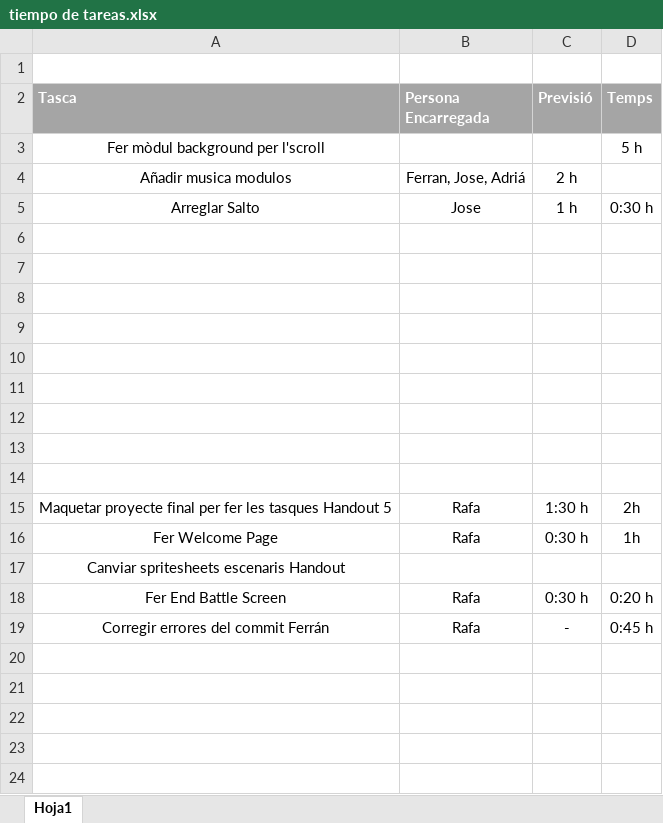
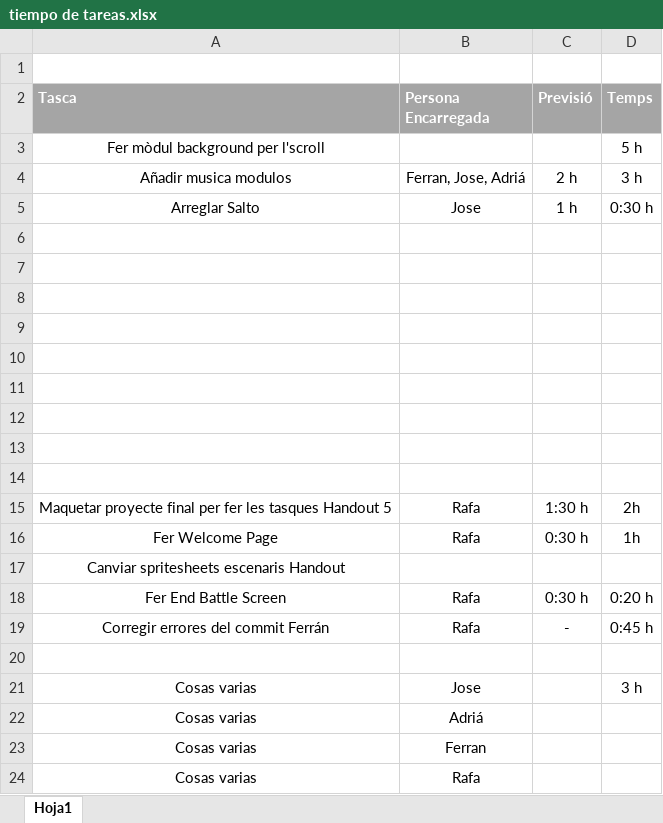
Before and after one commit to Rengrow/Street-Fighter-II-Gamusinos-Fighters-, an Excel workbook: tiempo de tareas.xlsx, sheet Hoja1, drawn as a sheet; values as stored, in another font and other column widths than the file's, no borders; table styles not drawn; the diff names each change by its address in the sheet, - before the commit and + after, or states it on an @@ line.

Commit message:
Update tiempo de tareas.xlsx

```diff
--- a/tiempo de tareas.xlsx (sheet Hoja1)
+++ b/tiempo de tareas.xlsx (sheet Hoja1)
-D4 (Temps): (empty)
+D4 (Temps): 3 h
+row 20: (empty)
+row 21: Cosas varias | Jose |  | 3 h
+row 22: Cosas varias | Adriá
+row 23: Cosas varias | Ferran
+row 24: Cosas varias | Rafa
```
